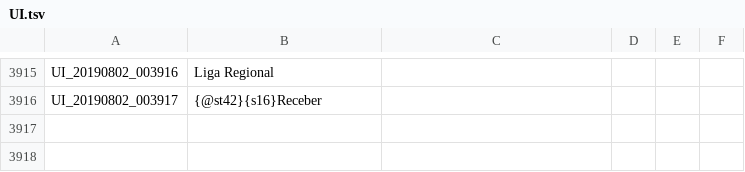
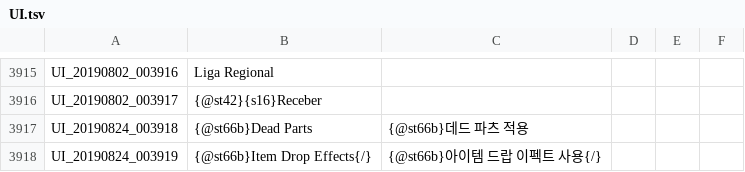
Before and after one commit to Treeofsavior/PortugueseTranslation, a TSV file: UI.tsv, drawn as a sheet; only a part is shown, gaps mark what is left out.

```diff
--- a/UI.tsv
+++ b/UI.tsv
@@ -3916 +3916,3 @@ UI_20190802_003916	Liga Regional
 UI_20190802_003917	{@st42}{s16}Receber
+UI_20190824_003918	{@st66b}Dead Parts	{@st66b}데드 파츠 적용				
+UI_20190824_003919	{@st66b}Item Drop Effects{/}	{@st66b}아이템 드랍 이펙트 사용{/}				
```
Also changed, not shown: INTL.tsv, 2 other files.
